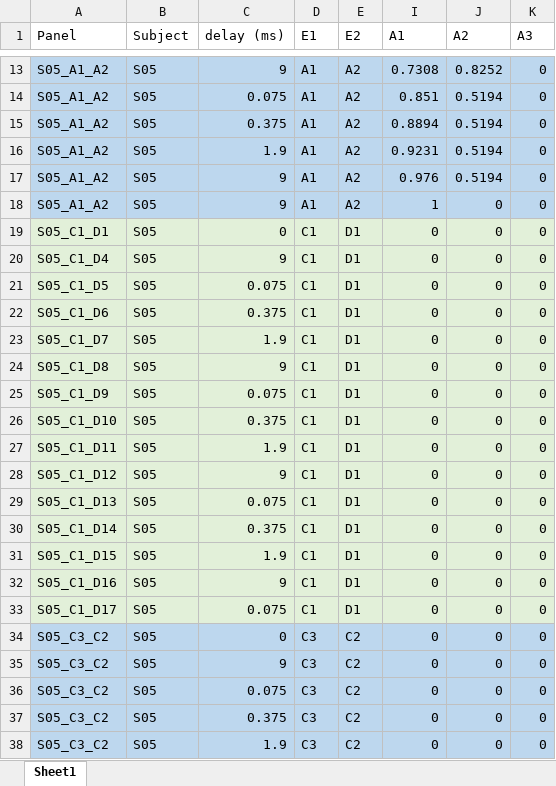
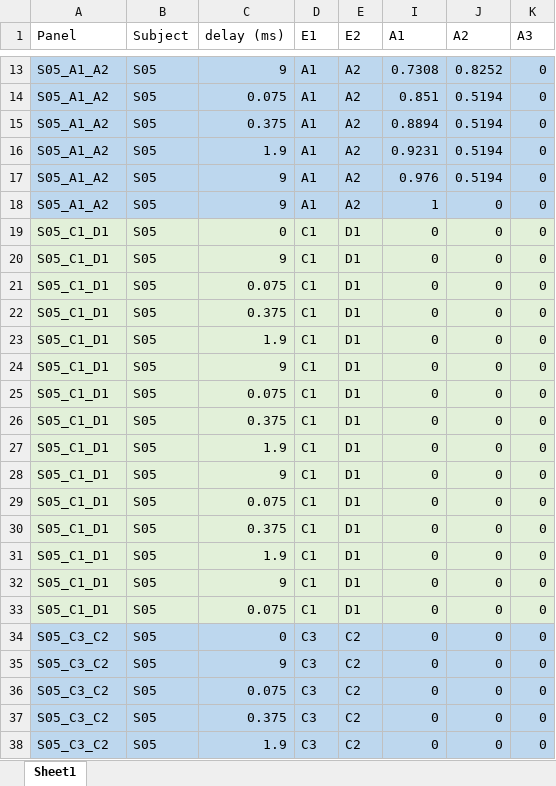
Before and after one commit to pulse2percept/pulse2percept, an Excel workbook: data/Horsager_2011/DataSummary_Horsager2011.xlsx, sheet Sheet1, drawn as a sheet; only a part is shown, gaps mark what is left out; values as stored, in another font and other column widths than the file's, no borders; the diff names each change by its address in the sheet, - before the commit and + after, or states it on an @@ line.

Commit message:
Small fix data files, beginning experimental code

```diff
--- a/data/Horsager_2011/DataSummary_Horsager2011.xlsx (sheet Sheet1)
+++ b/data/Horsager_2011/DataSummary_Horsager2011.xlsx (sheet Sheet1)
-A20 (Panel): S05_C1_D4
+A20 (Panel): S05_C1_D1
-A21 (Panel): S05_C1_D5
+A21 (Panel): S05_C1_D1
-A22 (Panel): S05_C1_D6
+A22 (Panel): S05_C1_D1
-A23 (Panel): S05_C1_D7
+A23 (Panel): S05_C1_D1
-A24 (Panel): S05_C1_D8
+A24 (Panel): S05_C1_D1
-A25 (Panel): S05_C1_D9
+A25 (Panel): S05_C1_D1
-A26 (Panel): S05_C1_D10
+A26 (Panel): S05_C1_D1
-A27 (Panel): S05_C1_D11
+A27 (Panel): S05_C1_D1
-A28 (Panel): S05_C1_D12
+A28 (Panel): S05_C1_D1
-A29 (Panel): S05_C1_D13
+A29 (Panel): S05_C1_D1
-A30 (Panel): S05_C1_D14
+A30 (Panel): S05_C1_D1
-A31 (Panel): S05_C1_D15
+A31 (Panel): S05_C1_D1
-A32 (Panel): S05_C1_D16
+A32 (Panel): S05_C1_D1
-A33 (Panel): S05_C1_D17
+A33 (Panel): S05_C1_D1
```
Also changed, not shown: 2 other files.
